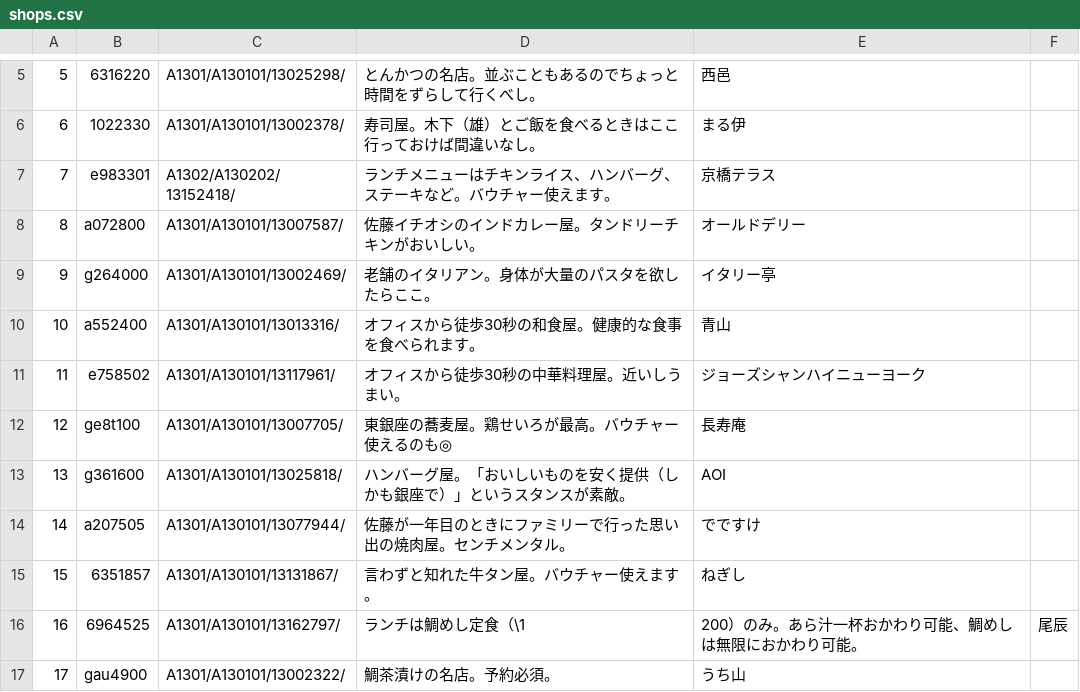
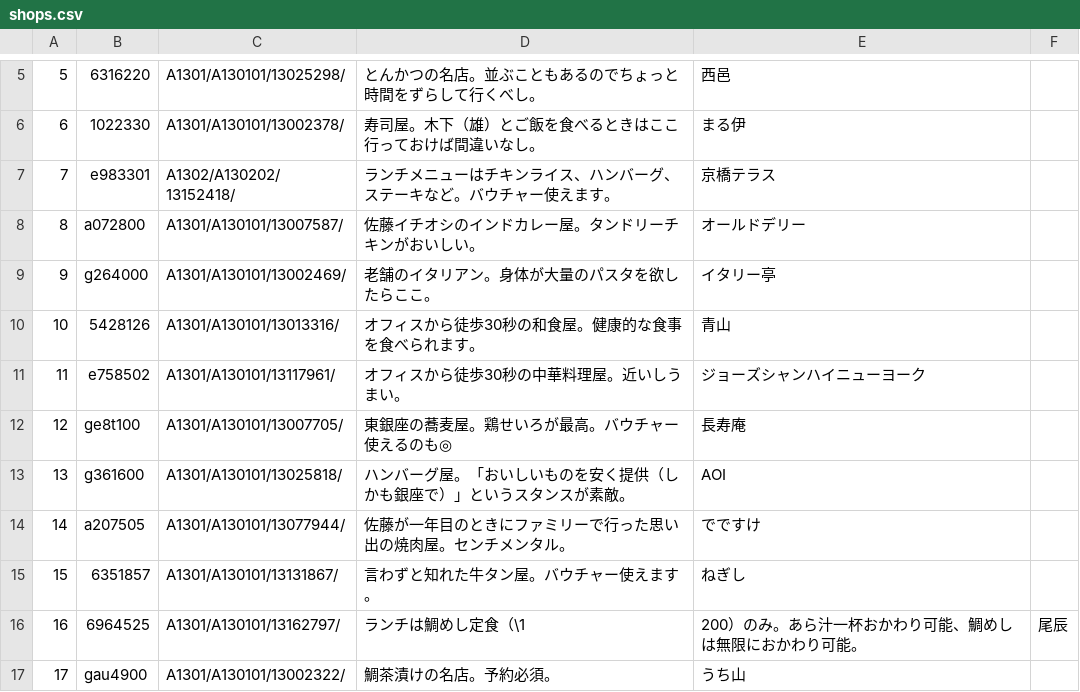
Before and after one commit to 42k310/lunch_recommend, a CSV file: db/seeds/development/csv/shops.csv, drawn as a sheet; only a part is shown, gaps mark what is left out.

Commit message:
[mod]本番リリース最終版（靑山の情報を修正）

```diff
--- a/db/seeds/development/csv/shops.csv
+++ b/db/seeds/development/csv/shops.csv
@@ -9,3 +9,3 @@
 9,g264000,A1301/A130101/13002469/,老舗のイタリアン。身体が大量のパスタを欲したらここ。,イタリー亭
-10,a552400,A1301/A130101/13013316/,オフィスから徒歩30秒の和食屋。健康的な食事を食べられます。,青山
+10,5428126,A1301/A130101/13013316/,オフィスから徒歩30秒の和食屋。健康的な食事を食べられます。,青山
 11,e758502,A1301/A130101/13117961/,オフィスから徒歩30秒の中華料理屋。近いしうまい。,ジョーズシャンハイニューヨーク
```
